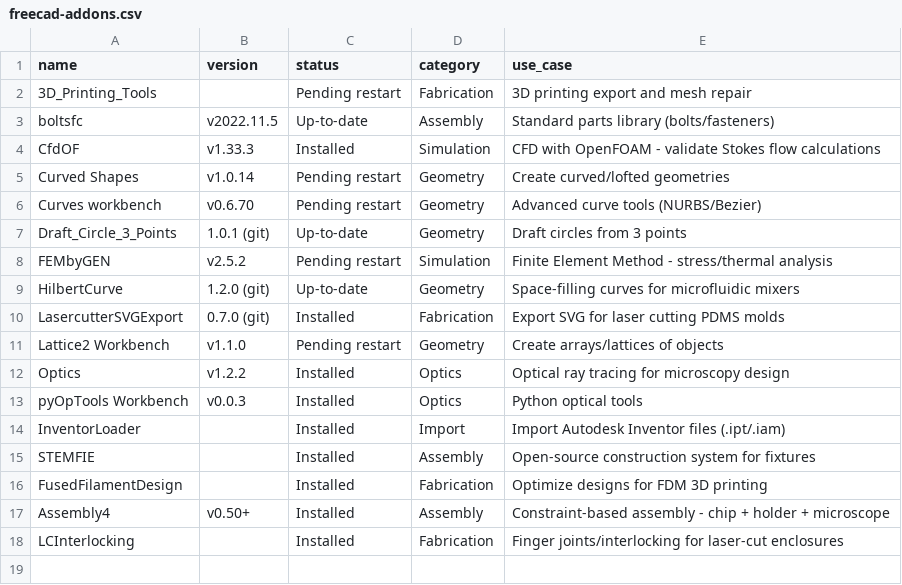
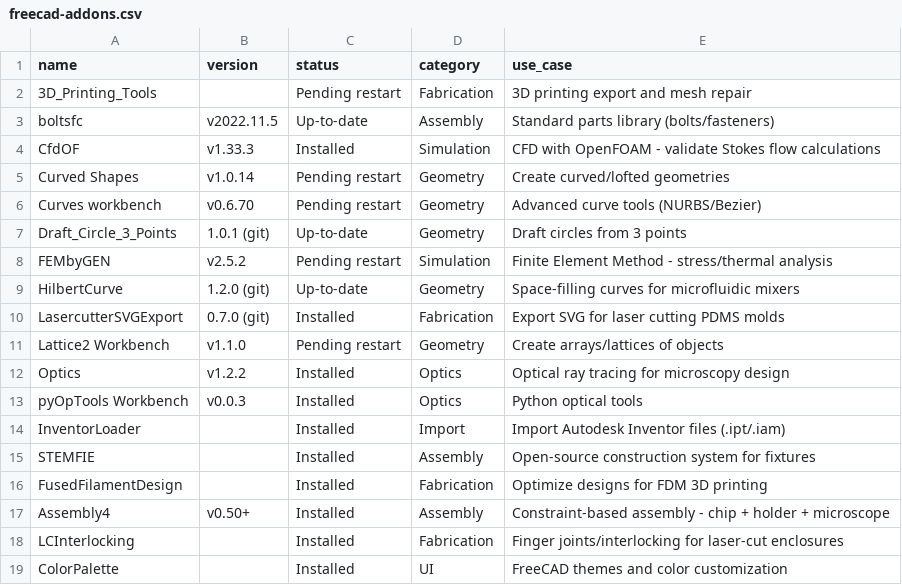
Before and after one commit to pechang03/twospheres, a CSV file: docs/freecad-addons.csv, drawn as a sheet.

```diff
--- a/docs/freecad-addons.csv
+++ b/docs/freecad-addons.csv
@@ -18 +18,2 @@ Assembly4,v0.50+,Installed,Assembly,Constraint-based assembly - chip + holder +
 LCInterlocking,,Installed,Fabrication,Finger joints/interlocking for laser-cut enclosures
+ColorPalette,,Installed,UI,FreeCAD themes and color customization
```
